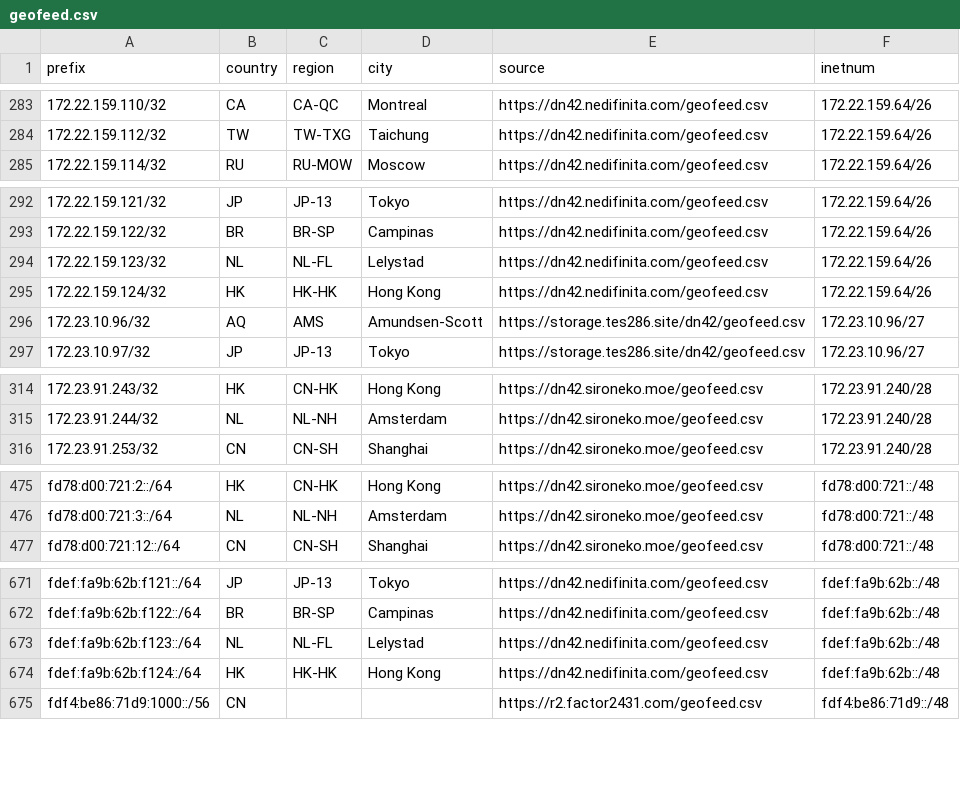
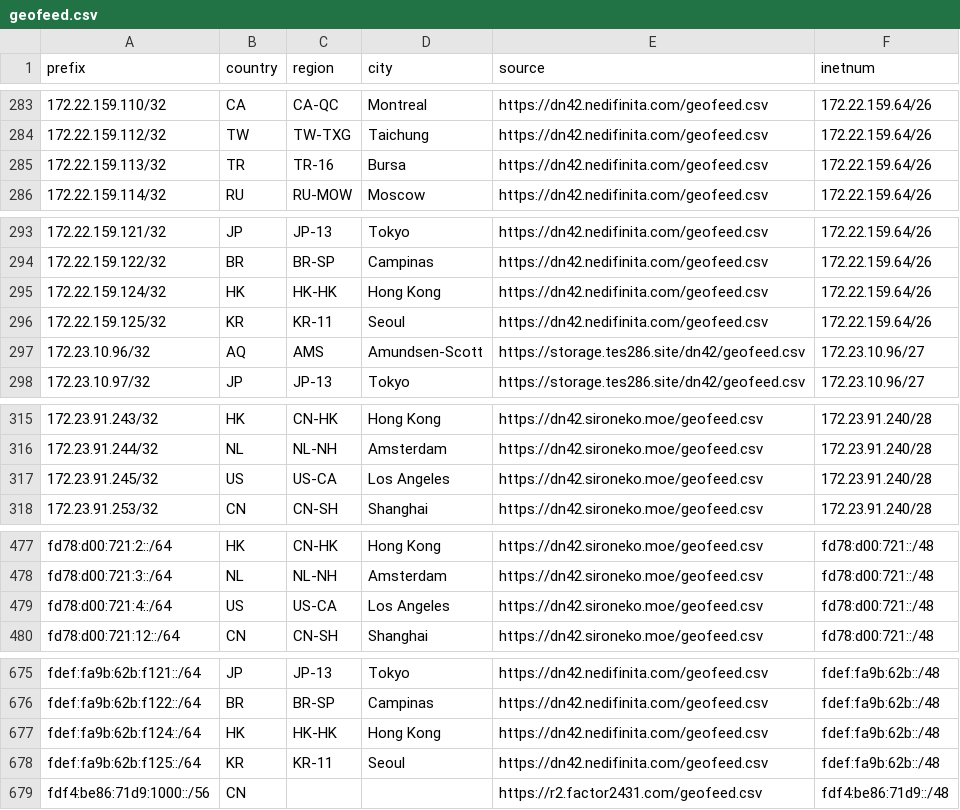
Before and after one commit to no42-org/dn42-mmdb, a CSV file: data/geofeed.csv, drawn as a sheet; only a part is shown, gaps mark what is left out; removed rows and columns are numbered as before the commit, all else as after; the diff covers the shown part only; the diff names each change by its address in the sheet, - before the commit and + after, or states it on an @@ line.

```diff
--- a/data/geofeed.csv
+++ b/data/geofeed.csv
+row 285: 172.22.159.113/32 | TR | TR-16 | Bursa | https://dn42.nedifinita.com/geofeed.csv | 172.22.159.64/26
-row 294: 172.22.159.123/32 | NL | NL-FL | Lelystad | https://dn42.nedifinita.com/geofeed.csv | 172.22.159.64/26
+row 296: 172.22.159.125/32 | KR | KR-11 | Seoul | https://dn42.nedifinita.com/geofeed.csv | 172.22.159.64/26
+row 317: 172.23.91.245/32 | US | US-CA | Los Angeles | https://dn42.sironeko.moe/geofeed.csv | 172.23.91.240/28
+row 479: fd78:d00:721:4::/64 | US | US-CA | Los Angeles | https://dn42.sironeko.moe/geofeed.csv | fd78:d00:721::/48
-row 673: fdef:fa9b:62b:f123::/64 | NL | NL-FL | Lelystad | https://dn42.nedifinita.com/geofeed.csv | fdef:fa9b:62b::/48
+row 678: fdef:fa9b:62b:f125::/64 | KR | KR-11 | Seoul | https://dn42.nedifinita.com/geofeed.csv | fdef:fa9b:62b::/48
```
Also changed, not shown: 1 added row elsewhere in this file.
